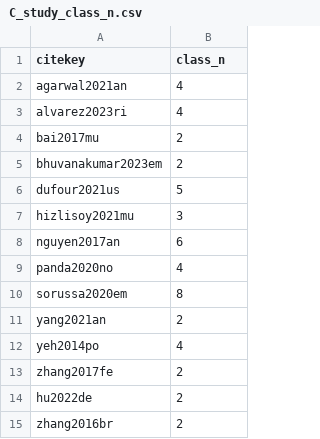
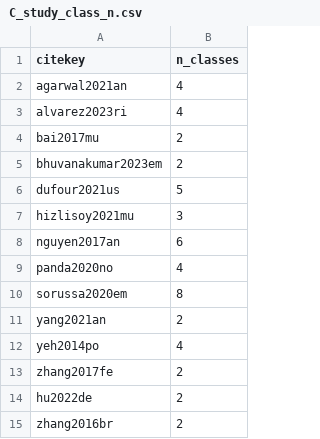
Before and after one commit to tuomaseerola/metaMER, a CSV file: analysis/C_study_class_n.csv, drawn as a sheet.

Commit message:
feat(analysis): begin analysis by class n

```diff
--- a/analysis/C_study_class_n.csv
+++ b/analysis/C_study_class_n.csv
@@ -1,2 +1,2 @@
-citekey,class_n
+citekey,n_classes
 agarwal2021an,4
```
Also changed, not shown: 1 other file.
